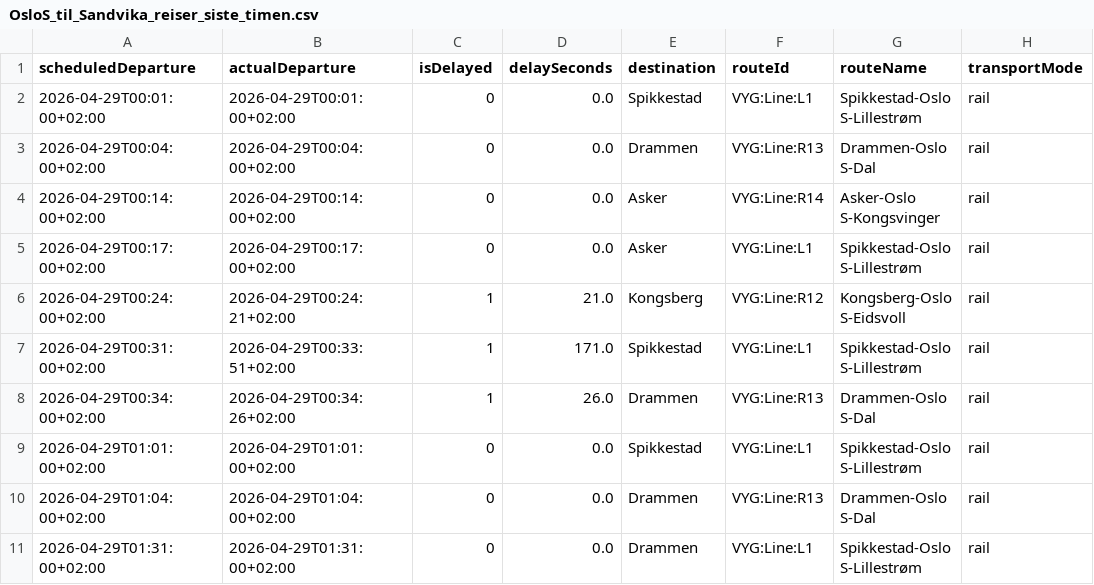
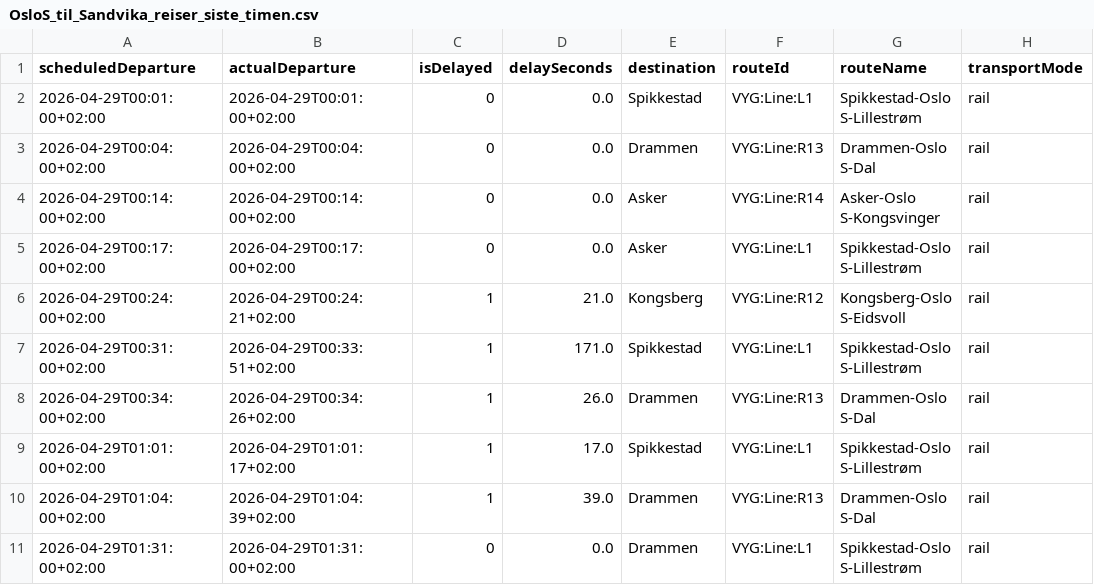
Before and after one commit to simenoddenhansen/togtider, a CSV file: reiser_oslo_sandvika/OsloS_til_Sandvika_reiser_siste_timen.csv, drawn as a sheet; only a part is shown; the diff names each change by its address in the sheet, - before the commit and + after, or states it on an @@ line.

```diff
--- a/reiser_oslo_sandvika/OsloS_til_Sandvika_reiser_siste_timen.csv
+++ b/reiser_oslo_sandvika/OsloS_til_Sandvika_reiser_siste_timen.csv
-B9 (actualDeparture): 2026-04-29T01:01:00+02:00
+B9 (actualDeparture): 2026-04-29T01:01:17+02:00
-C9:C10 (isDelayed): 0
+C9:C10 (isDelayed): 1
-D9 (delaySeconds): 0.0
+D9 (delaySeconds): 17.0
-B10 (actualDeparture): 2026-04-29T01:04:00+02:00
+B10 (actualDeparture): 2026-04-29T01:04:39+02:00
-D10 (delaySeconds): 0.0
+D10 (delaySeconds): 39.0
```
Also changed, not shown: data_collection/history/forsinkelser_2026-04-29.csv, 2 other files.
